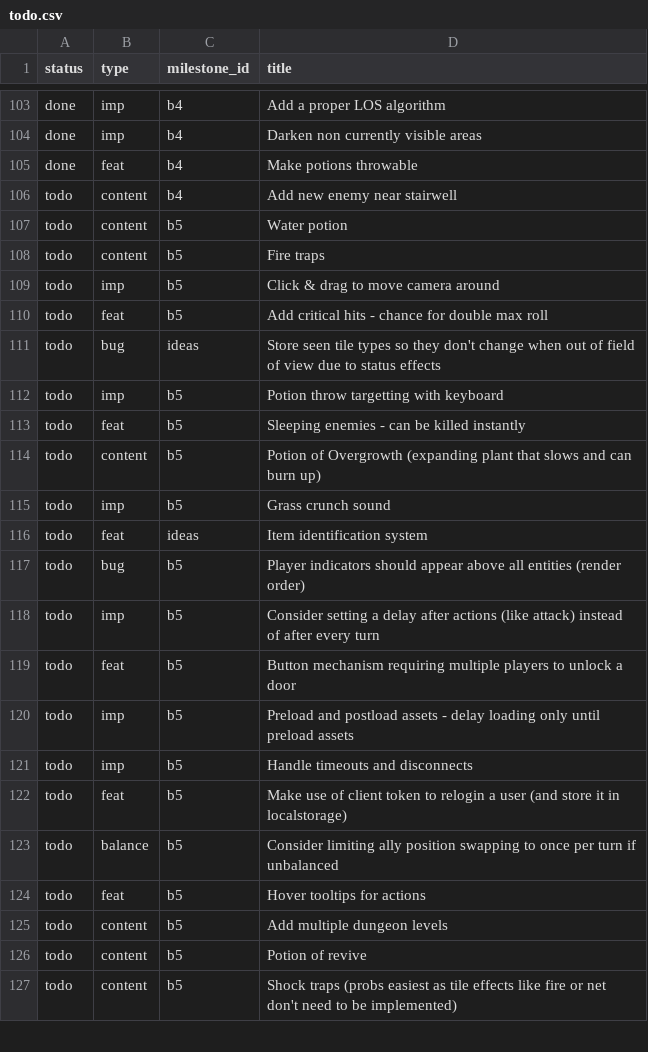
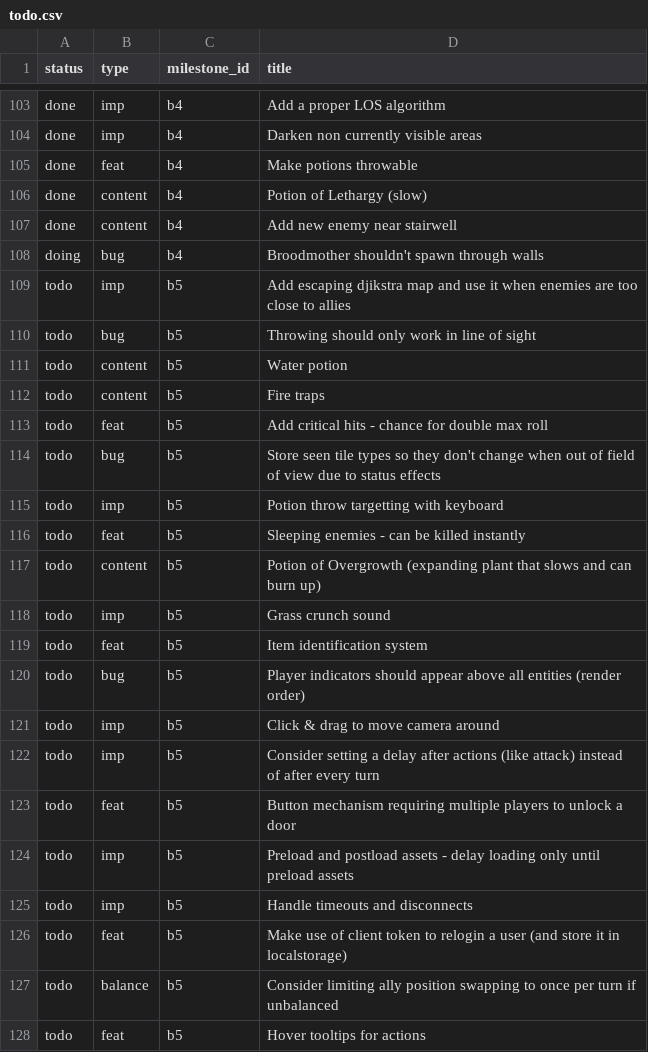
Before and after one commit to jordwest/prism, a CSV file: docs/todo.csv, drawn as a sheet; only a part is shown, gaps mark what is left out; the shorter side is filled out with more unchanged rows.

Commit message:
broodmother, gnomes, random names

```diff
--- a/docs/todo.csv
+++ b/docs/todo.csv
@@ -105,8 +105,11 @@ done,imp,b4,Darken non currently visible areas
 done,feat,b4,Make potions throwable
-todo,content,b4,Add new enemy near stairwell
+done,content,b4,Potion of Lethargy (slow)
+done,content,b4,Add new enemy near stairwell
+doing,bug,b4,Broodmother shouldn't spawn through walls
+todo,imp,b5,Add escaping djikstra map and use it when enemies are too close to allies
+todo,bug,b5,Throwing should only work in line of sight
 todo,content,b5,Water potion
 todo,content,b5,Fire traps
-todo,imp,b5,Click & drag to move camera around
 todo,feat,b5,Add critical hits - chance for double max roll
-todo,bug,ideas,Store seen tile types so they don't change when out of field of view due to status effects
+todo,bug,b5,Store seen tile types so they don't change when out of field of view due to status effects
 todo,imp,b5,Potion throw targetting with keyboard
@@ -115,4 +118,5 @@ todo,content,b5,Potion of Overgrowth (expanding plant that slows and can burn up
 todo,imp,b5,Grass crunch sound
-todo,feat,ideas,Item identification system
+todo,feat,b5,Item identification system
 todo,bug,b5,Player indicators should appear above all entities (render order)
+todo,imp,b5,Click & drag to move camera around
 todo,imp,b5,Consider setting a delay after actions (like attack) instead of after every turn
```
Also changed, not shown: 23 other files.
